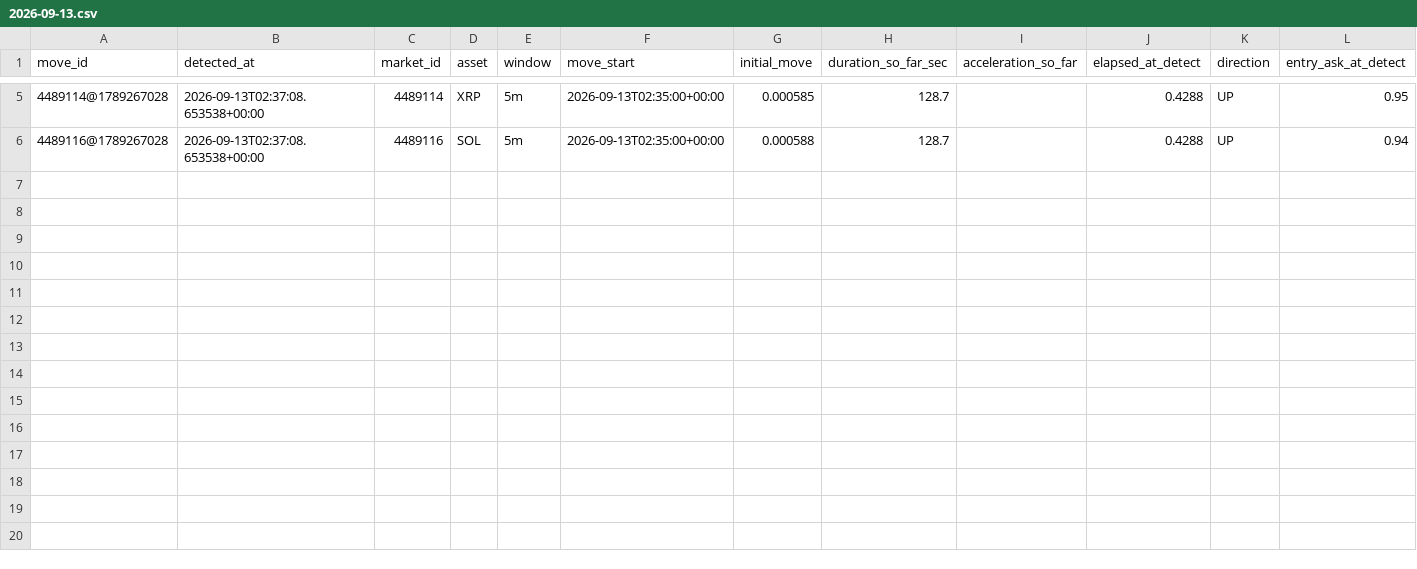
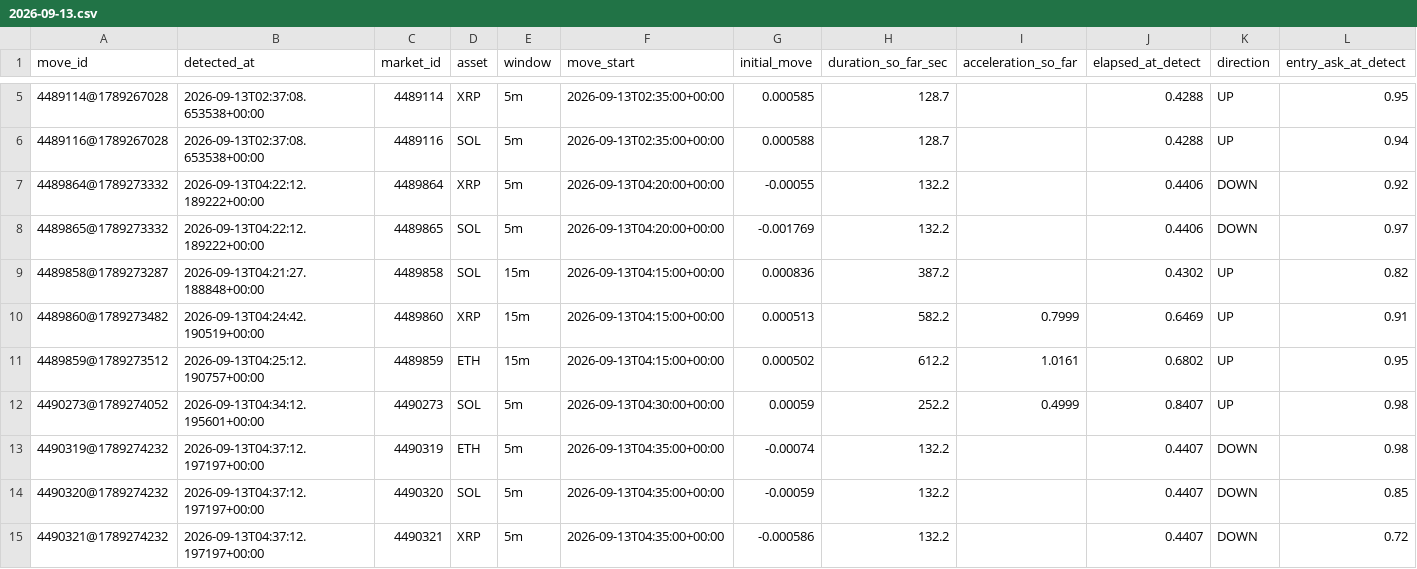
Before and after one commit to n85t594ht5-creator/polylab, a CSV file: data/moves/2026-09-13.csv, drawn as a sheet; only a part is shown, gaps mark what is left out; rows hold the shown columns only; the diff names each change by its address in the sheet, - before the commit and + after, or states it on an @@ line.

```diff
--- a/data/moves/2026-09-13.csv
+++ b/data/moves/2026-09-13.csv
+row 7: 4489864@1789273332 | 2026-09-13T04:22:12.189222+00:00 | 4489864 | XRP | 5m | 2026-09-13T04:20:00+00:00 | -0.00055 | 132.2 |  | 0.4406 | DOWN | 0.92
+row 8: 4489865@1789273332 | 2026-09-13T04:22:12.189222+00:00 | 4489865 | SOL | 5m | 2026-09-13T04:20:00+00:00 | -0.001769 | 132.2 |  | 0.4406 | DOWN | 0.97
+row 9: 4489858@1789273287 | 2026-09-13T04:21:27.188848+00:00 | 4489858 | SOL | 15m | 2026-09-13T04:15:00+00:00 | 0.000836 | 387.2 |  | 0.4302 | UP | 0.82
+row 10: 4489860@1789273482 | 2026-09-13T04:24:42.190519+00:00 | 4489860 | XRP | 15m | 2026-09-13T04:15:00+00:00 | 0.000513 | 582.2 | 0.7999 | 0.6469 | UP | 0.91
+row 11: 4489859@1789273512 | 2026-09-13T04:25:12.190757+00:00 | 4489859 | ETH | 15m | 2026-09-13T04:15:00+00:00 | 0.000502 | 612.2 | 1.0161 | 0.6802 | UP | 0.95
+row 12: 4490273@1789274052 | 2026-09-13T04:34:12.195601+00:00 | 4490273 | SOL | 5m | 2026-09-13T04:30:00+00:00 | 0.00059 | 252.2 | 0.4999 | 0.8407 | UP | 0.98
+row 13: 4490319@1789274232 | 2026-09-13T04:37:12.197197+00:00 | 4490319 | ETH | 5m | 2026-09-13T04:35:00+00:00 | -0.00074 | 132.2 |  | 0.4407 | DOWN | 0.98
+row 14: 4490320@1789274232 | 2026-09-13T04:37:12.197197+00:00 | 4490320 | SOL | 5m | 2026-09-13T04:35:00+00:00 | -0.00059 | 132.2 |  | 0.4407 | DOWN | 0.85
+row 15: 4490321@1789274232 | 2026-09-13T04:37:12.197197+00:00 | 4490321 | XRP | 5m | 2026-09-13T04:35:00+00:00 | -0.000586 | 132.2 |  | 0.4407 | DOWN | 0.72
```
Also changed, not shown: 14 other files.
